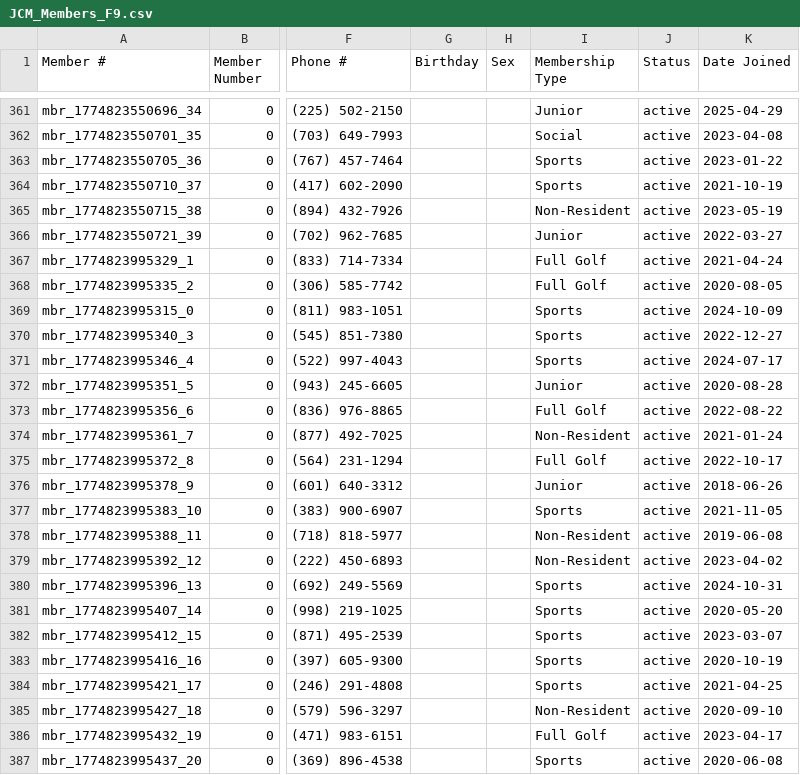
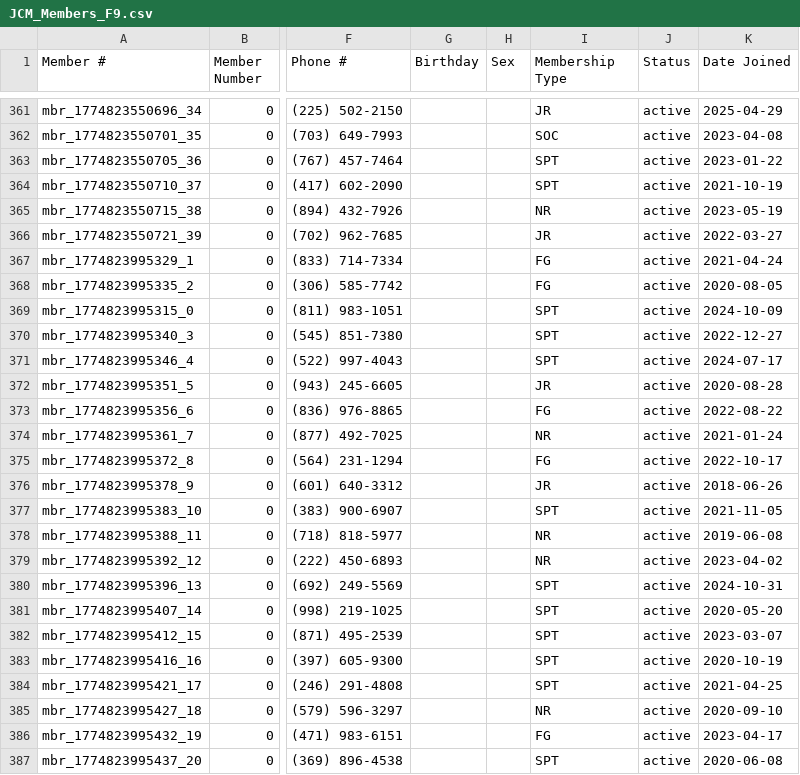
Before and after one commit to ty-hayes-82/swoop-member-portal, a CSV file: public/demo-data/JCM_Members_F9.csv, drawn as a sheet; only a part is shown, gaps mark what is left out; the diff covers the shown part only; the diff names each change by its address in the sheet, - before the commit and + after, or states it on an @@ line.

```diff
--- a/public/demo-data/JCM_Members_F9.csv
+++ b/public/demo-data/JCM_Members_F9.csv
-I361 (Membership Type): Junior
+I361 (Membership Type): JR
-I362 (Membership Type): Social
+I362 (Membership Type): SOC
-I363:I364 (Membership Type): Sports
+I363:I364 (Membership Type): SPT
-I365 (Membership Type): Non-Resident
+I365 (Membership Type): NR
-I366 (Membership Type): Junior
+I366 (Membership Type): JR
-I367:I368 (Membership Type): Full Golf
+I367:I368 (Membership Type): FG
-I369:I371 (Membership Type): Sports
+I369:I371 (Membership Type): SPT
-I372 (Membership Type): Junior
+I372 (Membership Type): JR
-I373 (Membership Type): Full Golf
+I373 (Membership Type): FG
-I374 (Membership Type): Non-Resident
+I374 (Membership Type): NR
-I375 (Membership Type): Full Golf
+I375 (Membership Type): FG
-I376 (Membership Type): Junior
+I376 (Membership Type): JR
-I377 (Membership Type): Sports
+I377 (Membership Type): SPT
-I378:I379 (Membership Type): Non-Resident
+I378:I379 (Membership Type): NR
-I380:I384 (Membership Type): Sports
+I380:I384 (Membership Type): SPT
-I385 (Membership Type): Non-Resident
+I385 (Membership Type): NR
-I386 (Membership Type): Full Golf
+I386 (Membership Type): FG
-I387 (Membership Type): Sports
+I387 (Membership Type): SPT
```
Also changed, not shown: 68 edited cells elsewhere in this file, 1 other file.
